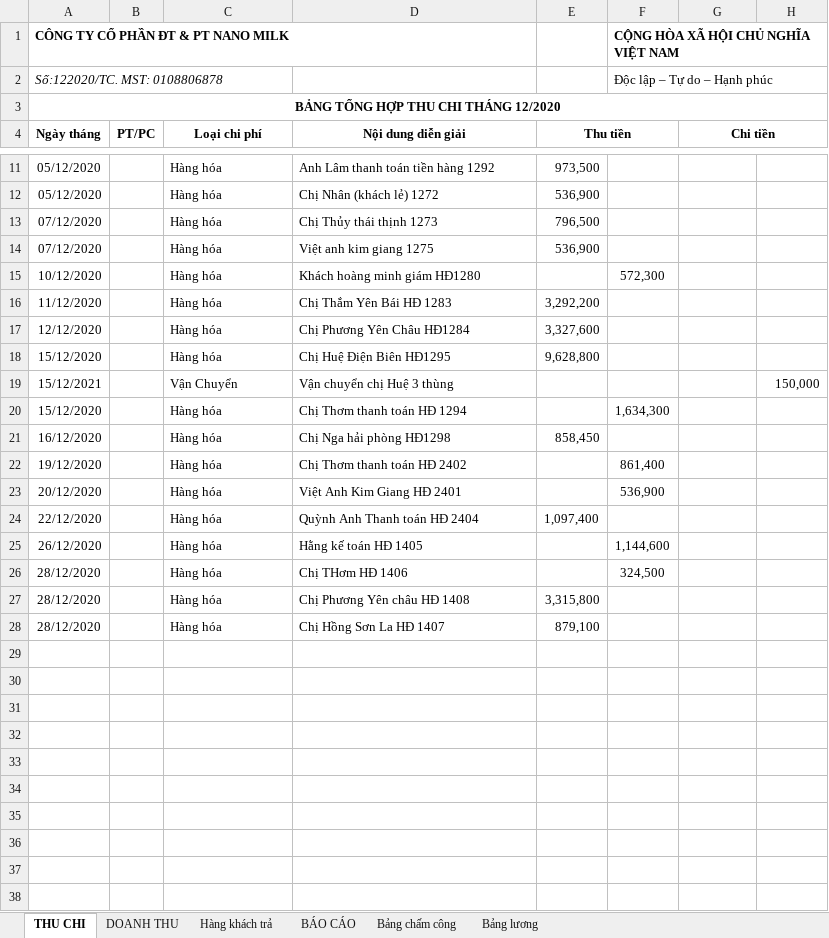
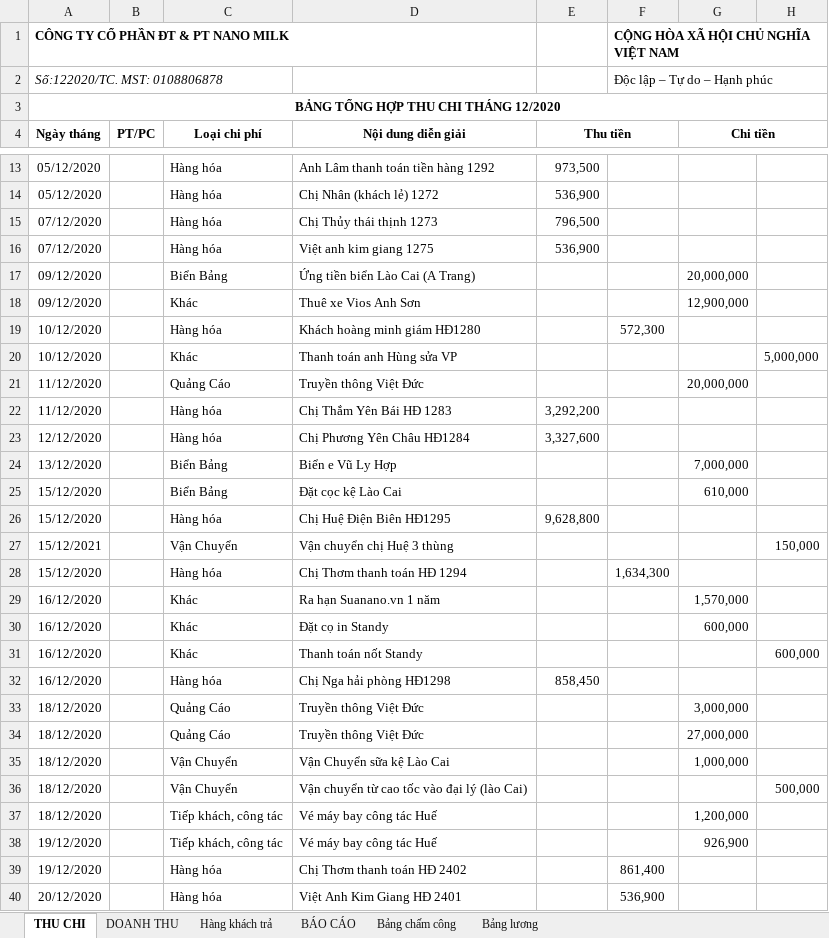
Before and after one commit to lexusna98/HangWorkspace, an Excel workbook: KẾ TOÁN - THÁI HẰNG/NANOMILK 12_2020.xlsx, sheet THU CHI, drawn as a sheet; only a part is shown, gaps mark what is left out; the shorter side is filled out with more unchanged rows; values as stored, in another font and other column widths than the file's, no borders; the diff covers the shown part only; the diff names each change by its address in the sheet, - before the commit and + after, or states it on an @@ line.

```diff
--- a/KẾ TOÁN - THÁI HẰNG/NANOMILK 12_2020.xlsx (sheet THU CHI)
+++ b/KẾ TOÁN - THÁI HẰNG/NANOMILK 12_2020.xlsx (sheet THU CHI)
+row 17: 09/12/2020 |  | Biển Bảng | Ứng tiền biển Lào Cai (A Trang) |  |  | 20,000,000
+row 18: 09/12/2020 |  | Khác | Thuê xe Vios Anh Sơn |  |  | 12,900,000
+row 20: 10/12/2020 |  | Khác | Thanh toán anh Hùng sửa VP |  |  |  | 5,000,000
+row 21: 11/12/2020 |  | Quảng Cáo | Truyền thông Việt Đức |  |  | 20,000,000
+row 24: 13/12/2020 |  | Biển Bảng | Biển e Vũ Ly Hợp |  |  | 7,000,000
+row 25: 15/12/2020 |  | Biển Bảng | Đặt cọc kệ Lào Cai |  |  | 610,000
+row 29: 16/12/2020 |  | Khác | Ra hạn Suanano.vn 1 năm |  |  | 1,570,000
+row 30: 16/12/2020 |  | Khác | Đặt cọ in Standy |  |  | 600,000
+row 31: 16/12/2020 |  | Khác | Thanh toán nốt Standy |  |  |  | 600,000
+row 33: 18/12/2020 |  | Quảng Cáo | Truyền thông Việt Đức |  |  | 3,000,000
+row 34: 18/12/2020 |  | Quảng Cáo | Truyền thông Việt Đức |  |  | 27,000,000
+row 35: 18/12/2020 |  | Vận Chuyển | Vận Chuyển sữa kệ Lào Cai |  |  | 1,000,000
+row 36: 18/12/2020 |  | Vận Chuyển | Vận chuyển từ cao tốc vào đại lý (lào Cai) |  |  |  | 500,000
+row 37: 18/12/2020 |  | Tiếp khách, công tác | Vé máy bay công tác Huế |  |  | 1,200,000
+row 38: 19/12/2020 |  | Tiếp khách, công tác | Vé máy bay công tác Huế |  |  | 926,900
```
Also changed, not shown: 8 added rows, 2 removed rows and 3 edited cells elsewhere in this sheet, sheet DOANH THU, sheet BÁO CÁO, formulas that keep their value, 2 other files.
